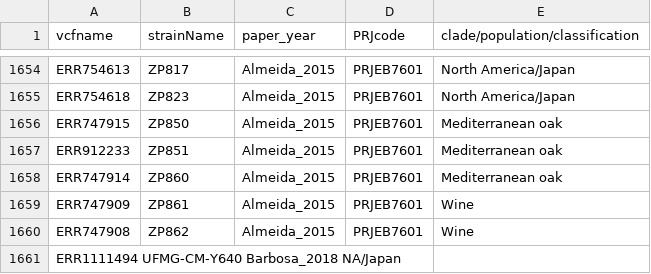
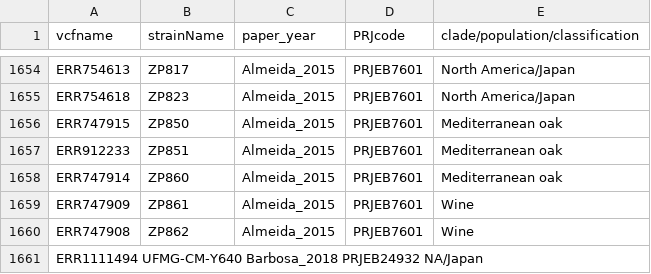
Before and after one commit to nicolo-tellini/S.cerevisiae-Data-Collection, a CSV file: scerstrains.csv, drawn as a sheet; only a part is shown, gaps mark what is left out.

Commit message:
Update scerstrains.csv

```diff
--- a/scerstrains.csv
+++ b/scerstrains.csv
@@ -1660,2 +1660,2 @@ ERR747909	ZP861	Almeida_2015	PRJEB7601	Wine
 ERR747908	ZP862	Almeida_2015	PRJEB7601	Wine
-ERR1111494  UFMG-CM-Y640  Barbosa_2018  NA/Japan
+ERR1111494  UFMG-CM-Y640  Barbosa_2018  PRJEB24932  NA/Japan
```
